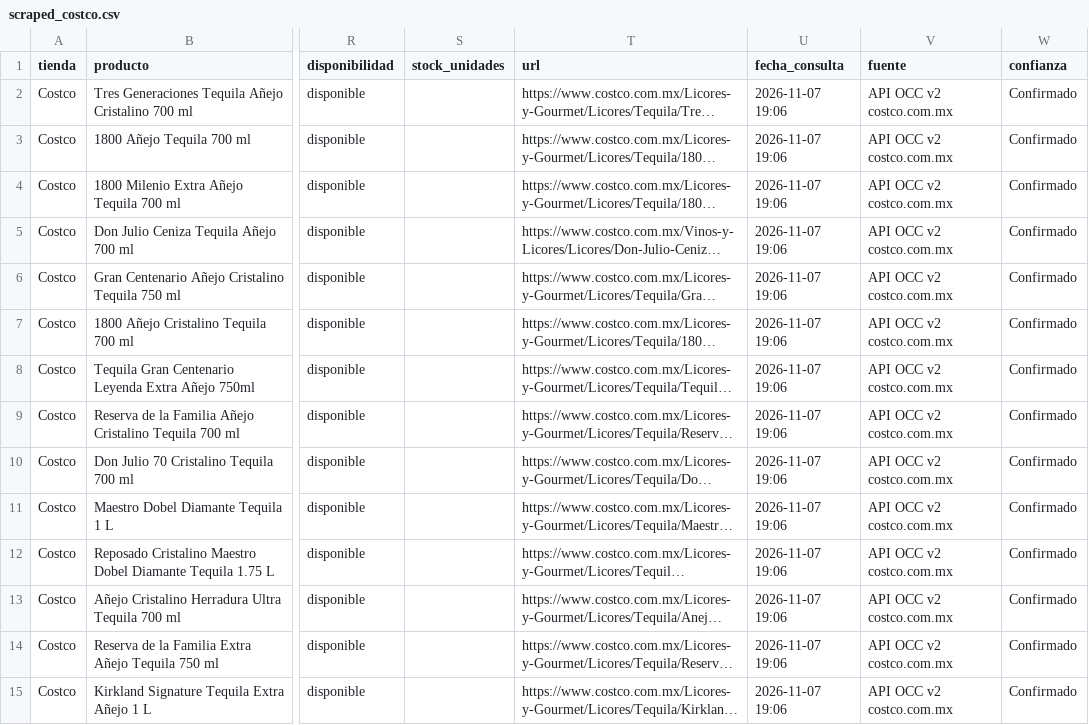
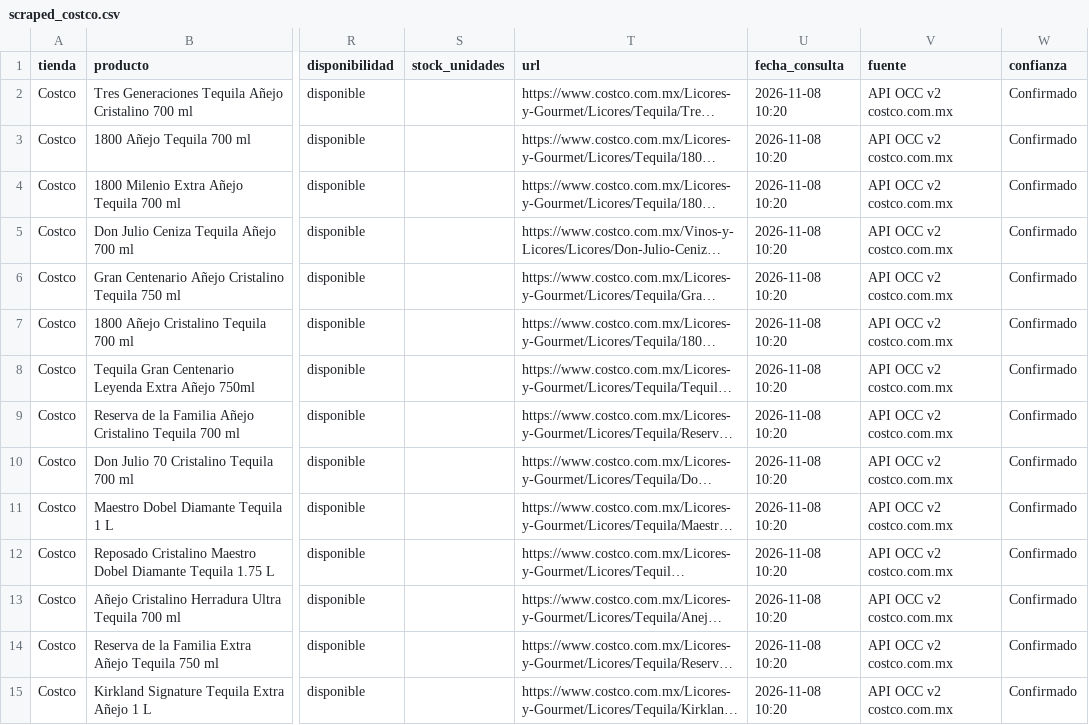
Before and after one commit to Cesar5701/cantina-familiar, a CSV file: data/scraped_costco.csv, drawn as a sheet; only a part is shown, gaps mark what is left out; long unchanged cells end in …; the diff covers the shown part only; the diff names each change by its address in the sheet, - before the commit and + after, or states it on an @@ line.

```diff
--- a/data/scraped_costco.csv
+++ b/data/scraped_costco.csv
-U2:U15 (fecha_consulta): 2026-11-07 19:06
+U2:U15 (fecha_consulta): 2026-11-08 10:20
```
Also changed, not shown: 2 added rows, 1 removed row and 28 edited cells elsewhere in this file, data/scraped_alianza_completo.csv, data/scraped_chedraui.csv, 10 other files.
